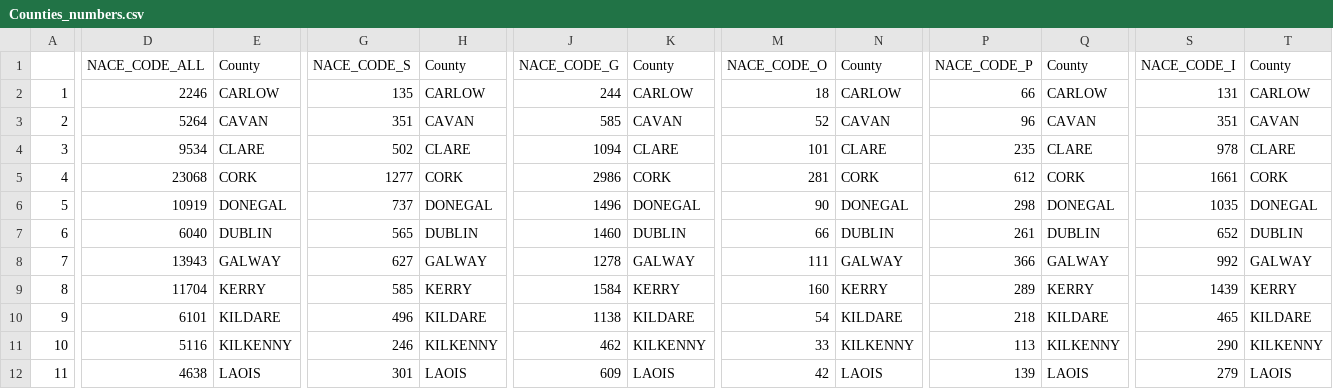
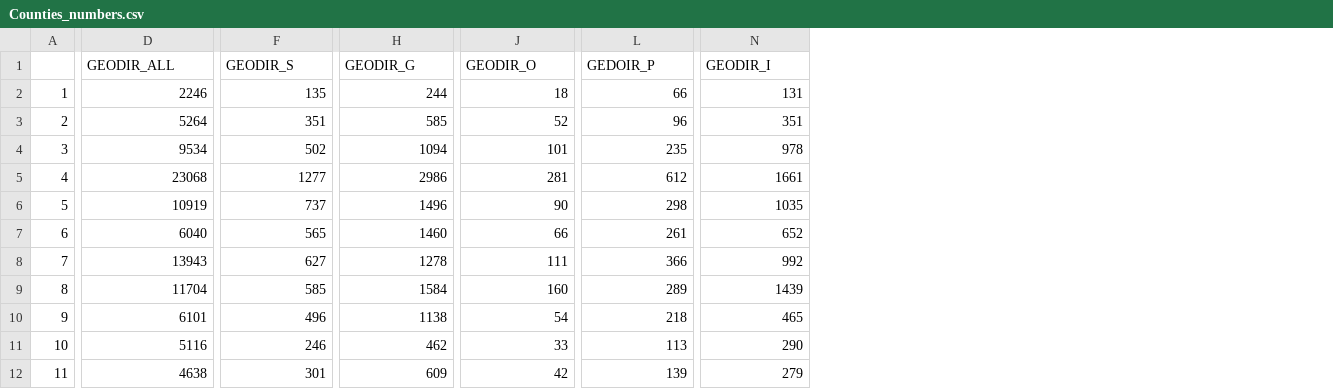
Before and after one commit to mlol1/app, a CSV file: Counties_numbers.csv, drawn as a sheet; only a part is shown, gaps mark what is left out; removed rows and columns are numbered as before the commit, all else as after; the diff covers the shown part only; the diff names each change by its address in the sheet, - before the commit and + after, or states it on an @@ line.

```diff
--- a/Counties_numbers.csv
+++ b/Counties_numbers.csv
-column E (County), rows 2-12: CARLOW | CAVAN | CLARE | CORK | DONEGAL | DUBLIN | GALWAY | KERRY | KILDARE | KILKENNY | LAOIS
-column H (County), rows 2-12: CARLOW | CAVAN | CLARE | CORK | DONEGAL | DUBLIN | GALWAY | KERRY | KILDARE | KILKENNY | LAOIS
-column K (County), rows 2-12: CARLOW | CAVAN | CLARE | CORK | DONEGAL | DUBLIN | GALWAY | KERRY | KILDARE | KILKENNY | LAOIS
-column N (County), rows 2-12: CARLOW | CAVAN | CLARE | CORK | DONEGAL | DUBLIN | GALWAY | KERRY | KILDARE | KILKENNY | LAOIS
-column Q (County), rows 2-12: CARLOW | CAVAN | CLARE | CORK | DONEGAL | DUBLIN | GALWAY | KERRY | KILDARE | KILKENNY | LAOIS
-column T (County), rows 2-12: CARLOW | CAVAN | CLARE | CORK | DONEGAL | DUBLIN | GALWAY | KERRY | KILDARE | KILKENNY | LAOIS
-D1: NACE_CODE_ALL
+D1: GEODIR_ALL
-F1: NACE_CODE_S
+F1: GEODIR_S
-H1: NACE_CODE_G
+H1: GEODIR_G
-J1: NACE_CODE_O
+J1: GEODIR_O
-L1: NACE_CODE_P
+L1: GEDOIR_P
-N1: NACE_CODE_I
+N1: GEODIR_I
```
Also changed, not shown: 1 edited cell elsewhere in this file, Percentage_Completeness.csv.
